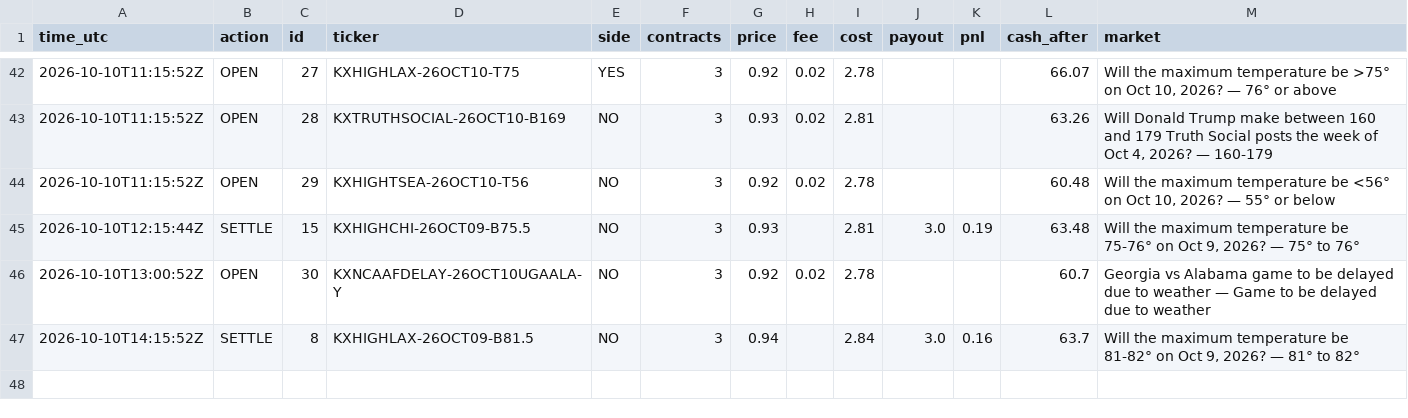
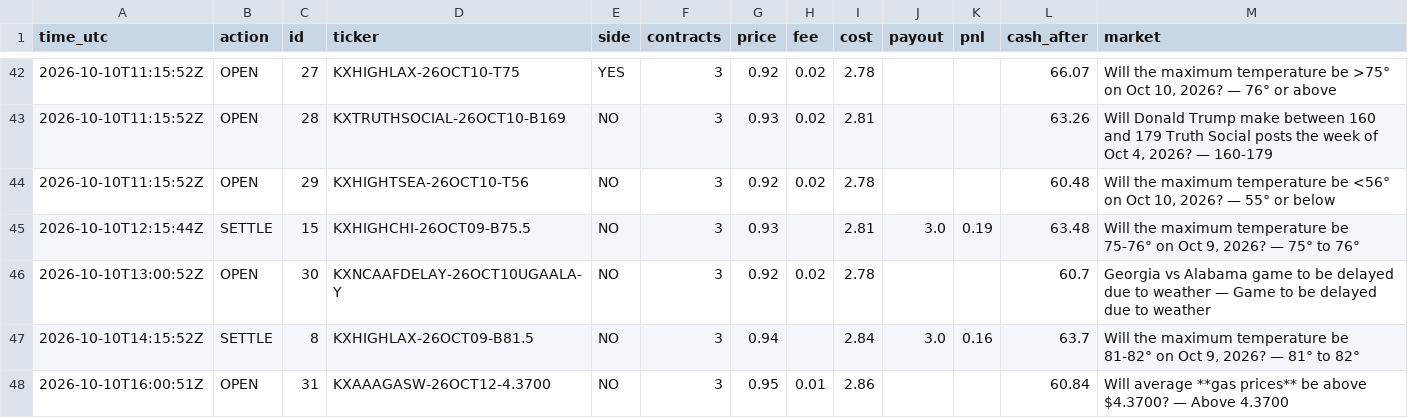
Before and after one commit to xne0nlight/kalshi-paper-bot, a CSV file: state/trade_log.csv, drawn as a sheet; only a part is shown, gaps mark what is left out; the diff names each change by its address in the sheet, - before the commit and + after, or states it on an @@ line.

```diff
--- a/state/trade_log.csv
+++ b/state/trade_log.csv
+row 48: 2026-10-10T16:00:51Z | OPEN | 31 | KXAAAGASW-26OCT12-4.3700 | NO | 3 | 0.95 | 0.01 | 2.86 |  |  | 60.84 | Will average **gas prices** be above $4.3700? — Above 4.3700
```
Also changed, not shown: 3 other files.
